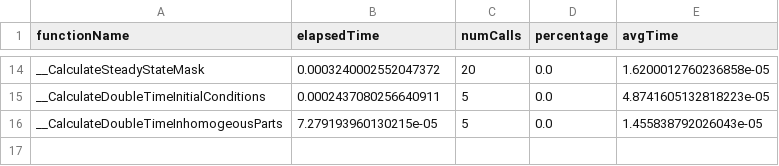
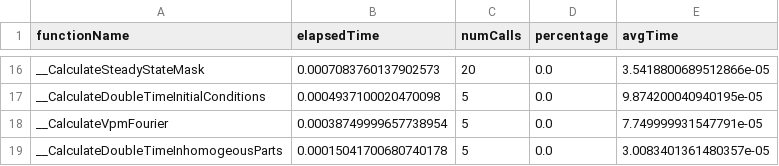
Before and after one commit to OzanKocatepe/sqa-project, a CSV file: simulation-instances/[Summary] numK: 5, numT: 3.csv, drawn as a sheet; only a part is shown, gaps mark what is left out; addresses are those after the commit; the diff covers the shown part only; the diff names each change by its address in the sheet, - before the commit and + after, or states it on an @@ line.

```diff
--- a/simulation-instances/[Summary] numK: 5, numT: 3.csv
+++ b/simulation-instances/[Summary] numK: 5, numT: 3.csv
-B16 (elapsedTime): 0.0003240002552047372
+B16 (elapsedTime): 0.0007083760137902573
-E16 (avgTime): 1.6200012760236858e-05
+E16 (avgTime): 3.5418800689512866e-05
-B17 (elapsedTime): 0.0002437080256640911
+B17 (elapsedTime): 0.0004937100020470098
-E17 (avgTime): 4.8741605132818223e-05
+E17 (avgTime): 9.874200040940195e-05
+row 18: __CalculateVpmFourier | 0.00038749999657738954 | 5 | 0.0 | 7.749999931547791e-05
-B19 (elapsedTime): 7.279193960130215e-05
+B19 (elapsedTime): 0.00015041700680740178
-E19 (avgTime): 1.455838792026043e-05
+E19 (avgTime): 3.0083401361480357e-05
```
Also changed, not shown: 5 added rows, 3 removed rows and 26 edited cells elsewhere in this file, simulation-instances/[Summary] numK: 25, numT: 10.csv, 7 other files.
